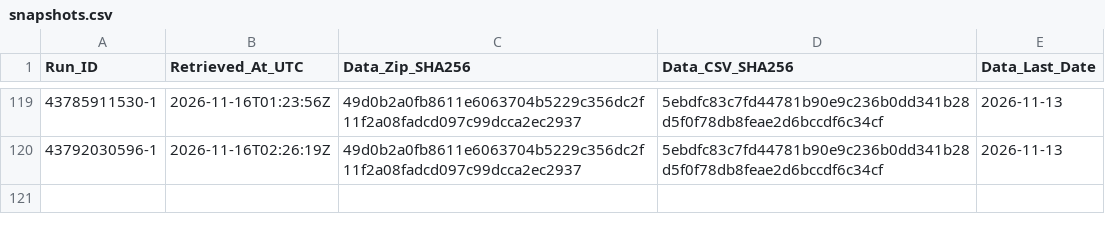
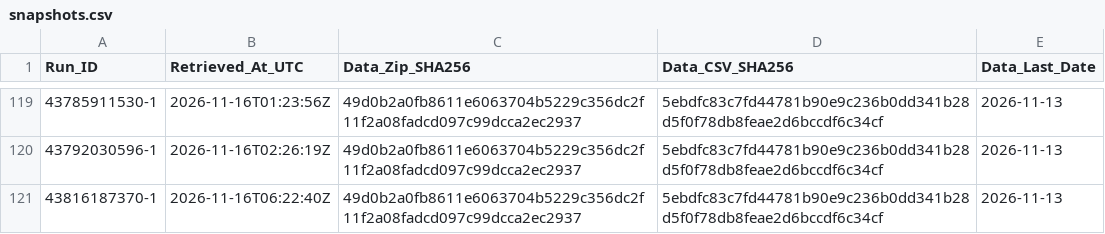
Before and after one commit to junsato1001-ops/-fx-forward-ledger, a CSV file: data/ecb/snapshots.csv, drawn as a sheet; only a part is shown, gaps mark what is left out; the diff names each change by its address in the sheet, - before the commit and + after, or states it on an @@ line.

```diff
--- a/data/ecb/snapshots.csv
+++ b/data/ecb/snapshots.csv
+row 121: 43816187370-1 | 2026-11-16T06:22:40Z | 49d0b2a0fb8611e6063704b5229c356dc2f11f2a08fadcd097c99dcca2ec2937 | 5ebdfc83c7fd44781b90e9c236b0dd341b28d5f0f78db8feae2d6bccdf6c34cf | 2026-11-13
```
Also changed, not shown: ledger/runs.csv.
